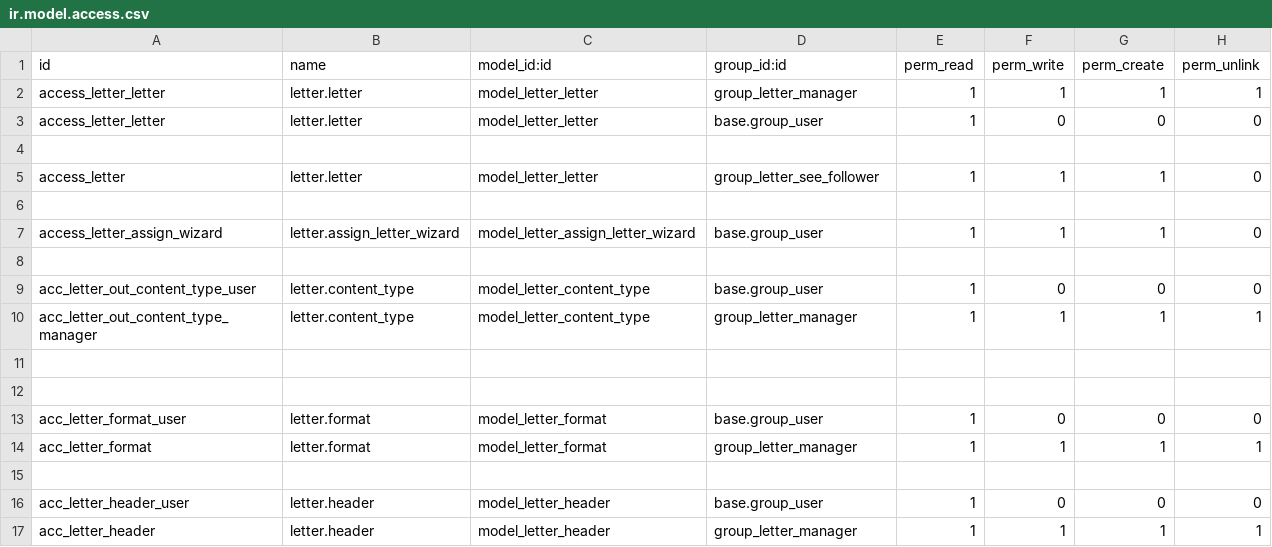
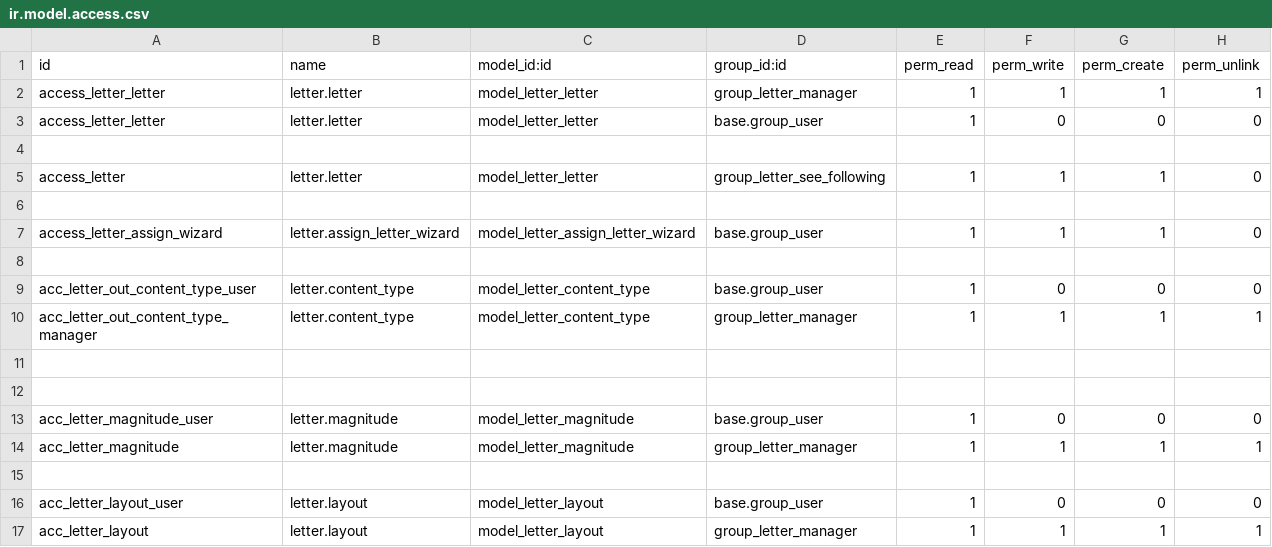
Before and after one commit to PilaPont/Letter, a CSV file: security/ir.model.access.csv, drawn as a sheet.

Commit message:
[RFR] header->layout, format->magnitude, see_follower->see_following, security file rearrange header was misleading because it contained oth header and footer format was actually magnitude, name was incorrect. see_follower incorrect name, it is actually see following models in security files were mingled

```diff
--- a/security/ir.model.access.csv
+++ b/security/ir.model.access.csv
@@ -4,3 +4,3 @@ access_letter_letter,letter.letter,model_letter_letter,base.group_user,1,0,0,0
 
-access_letter,letter.letter,model_letter_letter,group_letter_see_follower,1,1,1,0
+access_letter,letter.letter,model_letter_letter,group_letter_see_following,1,1,1,0
 
@@ -12,6 +12,6 @@ acc_letter_out_content_type_manager,letter.content_type,model_letter_content_typ
 
-acc_letter_format_user,letter.format,model_letter_format,base.group_user,1,0,0,0
-acc_letter_format,letter.format,model_letter_format,group_letter_manager,1,1,1,1
+acc_letter_magnitude_user,letter.magnitude,model_letter_magnitude,base.group_user,1,0,0,0
+acc_letter_magnitude,letter.magnitude,model_letter_magnitude,group_letter_manager,1,1,1,1
 
-acc_letter_header_user,letter.header,model_letter_header,base.group_user,1,0,0,0
-acc_letter_header,letter.header,model_letter_header,group_letter_manager,1,1,1,1
+acc_letter_layout_user,letter.layout,model_letter_layout,base.group_user,1,0,0,0
+acc_letter_layout,letter.layout,model_letter_layout,group_letter_manager,1,1,1,1
```
Also changed, not shown: 15 other files.
